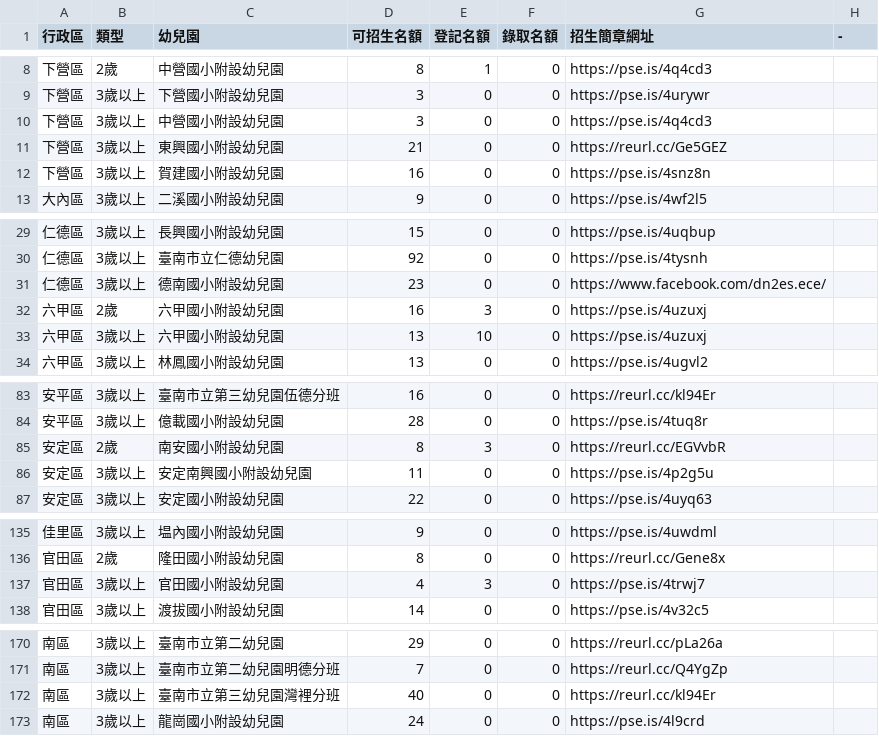
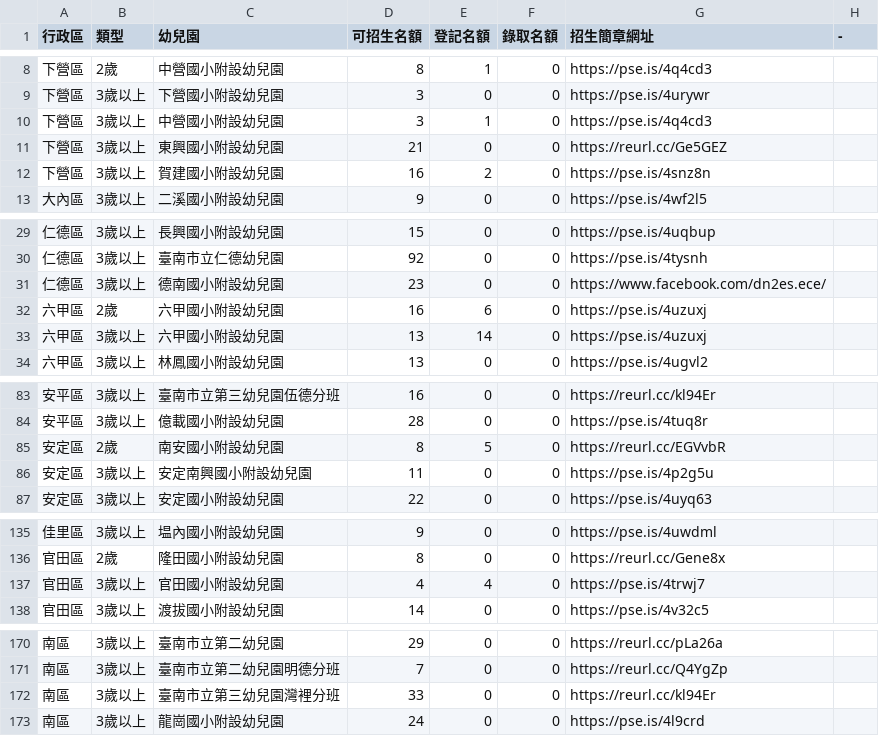
Before and after one commit to kiang/kid.tn.edu.tw, a CSV file: data/2023/data.csv, drawn as a sheet; only a part is shown, gaps mark what is left out; the diff covers the shown part only.

```diff
--- a/data/2023/data.csv
+++ b/data/2023/data.csv
@@ -9,5 +9,5 @@
 下營區,3歲以上,下營國小附設幼兒園,3,0,0,https://pse.is/4urywr,
-下營區,3歲以上,中營國小附設幼兒園,3,0,0,https://pse.is/4q4cd3,
+下營區,3歲以上,中營國小附設幼兒園,3,1,0,https://pse.is/4q4cd3,
 下營區,3歲以上,東興國小附設幼兒園,21,0,0,https://reurl.cc/Ge5GEZ,
-下營區,3歲以上,賀建國小附設幼兒園,16,0,0,https://pse.is/4snz8n,
+下營區,3歲以上,賀建國小附設幼兒園,16,2,0,https://pse.is/4snz8n,
 大內區,3歲以上,二溪國小附設幼兒園,9,0,0,https://pse.is/4wf2l5,
@@ -31,4 +31,4 @@
 仁德區,3歲以上,德南國小附設幼兒園,23,0,0,https://www.facebook.com/dn2es.ece/,
-六甲區,2歲,六甲國小附設幼兒園,16,3,0,https://pse.is/4uzuxj,
-六甲區,3歲以上,六甲國小附設幼兒園,13,10,0,https://pse.is/4uzuxj,
+六甲區,2歲,六甲國小附設幼兒園,16,6,0,https://pse.is/4uzuxj,
+六甲區,3歲以上,六甲國小附設幼兒園,13,14,0,https://pse.is/4uzuxj,
 六甲區,3歲以上,林鳳國小附設幼兒園,13,0,0,https://pse.is/4ugvl2,
@@ -84,3 +84,3 @@
 安平區,3歲以上,億載國小附設幼兒園,28,0,0,https://pse.is/4tuq8r,
-安定區,2歲,南安國小附設幼兒園,8,3,0,https://reurl.cc/EGVvbR,
+安定區,2歲,南安國小附設幼兒園,8,5,0,https://reurl.cc/EGVvbR,
 安定區,3歲以上,安定南興國小附設幼兒園,11,0,0,https://pse.is/4p2g5u,
@@ -136,3 +136,3 @@
 官田區,2歲,隆田國小附設幼兒園,8,0,0,https://reurl.cc/Gene8x,
-官田區,3歲以上,官田國小附設幼兒園,4,3,0,https://pse.is/4trwj7,
+官田區,3歲以上,官田國小附設幼兒園,4,4,0,https://pse.is/4trwj7,
 官田區,3歲以上,渡拔國小附設幼兒園,14,0,0,https://pse.is/4v32c5,
@@ -171,3 +171,3 @@
 "南區 ",3歲以上,臺南市立第二幼兒園明德分班,7,0,0,https://reurl.cc/Q4YgZp,
-"南區 ",3歲以上,臺南市立第三幼兒園灣裡分班,40,0,0,https://reurl.cc/kl94Er,
+"南區 ",3歲以上,臺南市立第三幼兒園灣裡分班,33,0,0,https://reurl.cc/kl94Er,
 "南區 ",3歲以上,龍崗國小附設幼兒園,24,0,0,https://pse.is/4l9crd,
```
Also changed, not shown: 4 edited cells elsewhere in this file, 1 other file.
